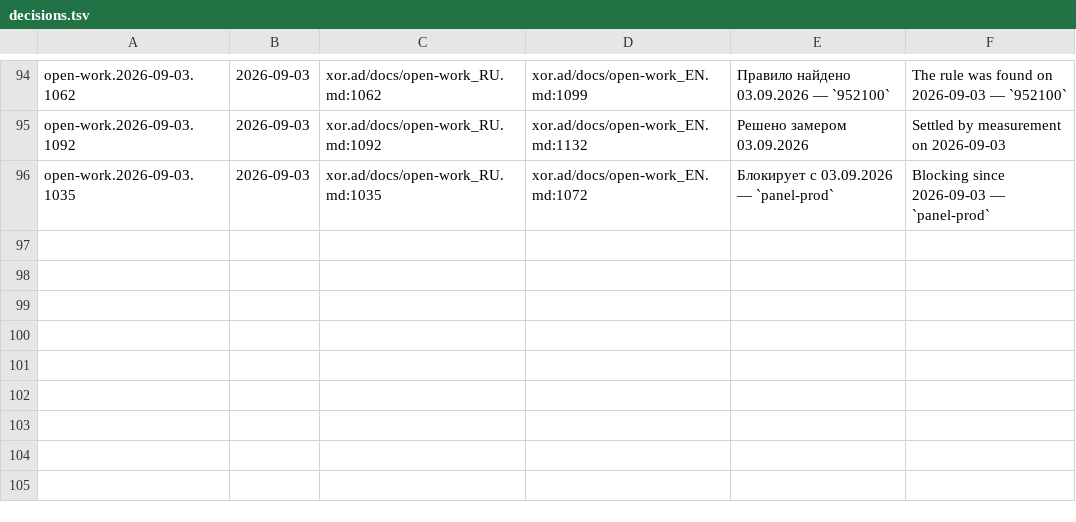
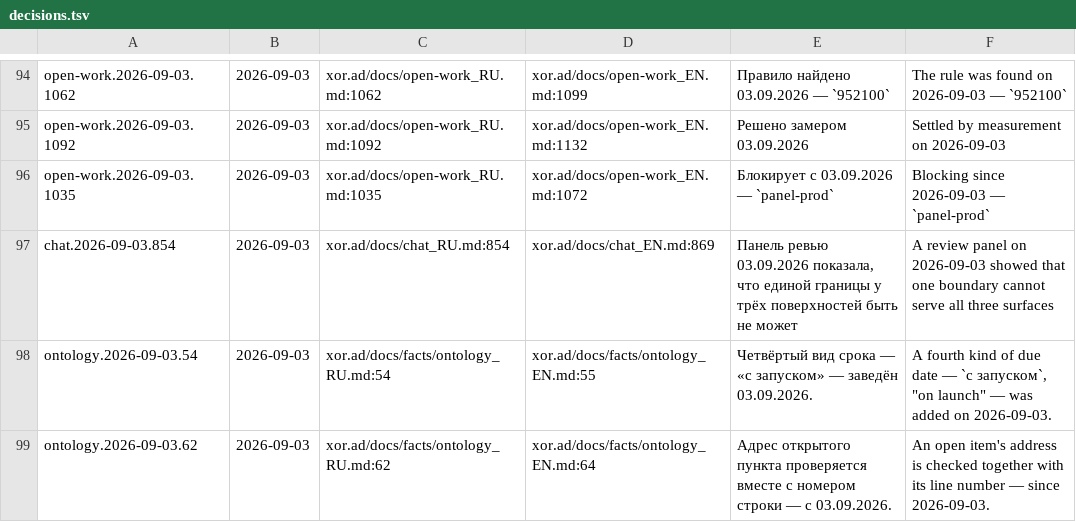
Before and after one commit to panov-id/xor.ad, a TSV file: docs/facts/decisions.tsv, drawn as a sheet; only a part is shown, gaps mark what is left out; the diff names each change by its address in the sheet, - before the commit and + after, or states it on an @@ line.

```diff
--- a/docs/facts/decisions.tsv
+++ b/docs/facts/decisions.tsv
+row 97: chat.2026-09-03.854 | 2026-09-03 | xor.ad/docs/chat_RU.md:854 | xor.ad/docs/chat_EN.md:869 | Панель ревью 03.09.2026 показала, что единой границы у трёх поверхностей быть не может | A review panel on 2026-09-03 showed that one boundary cannot serve all three surfaces
+row 98: ontology.2026-09-03.54 | 2026-09-03 | xor.ad/docs/facts/ontology_RU.md:54 | xor.ad/docs/facts/ontology_EN.md:55 | Четвёртый вид срока — «с запуском» — заведён 03.09.2026. | A fourth kind of due date — `с запуском`, "on launch" — was added on 2026-09-03.
+row 99: ontology.2026-09-03.62 | 2026-09-03 | xor.ad/docs/facts/ontology_RU.md:62 | xor.ad/docs/facts/ontology_EN.md:64 | Адрес открытого пункта проверяется вместе с номером строки — с 03.09.2026. | An open item's address is checked together with its line number — since 2026-09-03.
```
Also changed, not shown: 2 other files.
